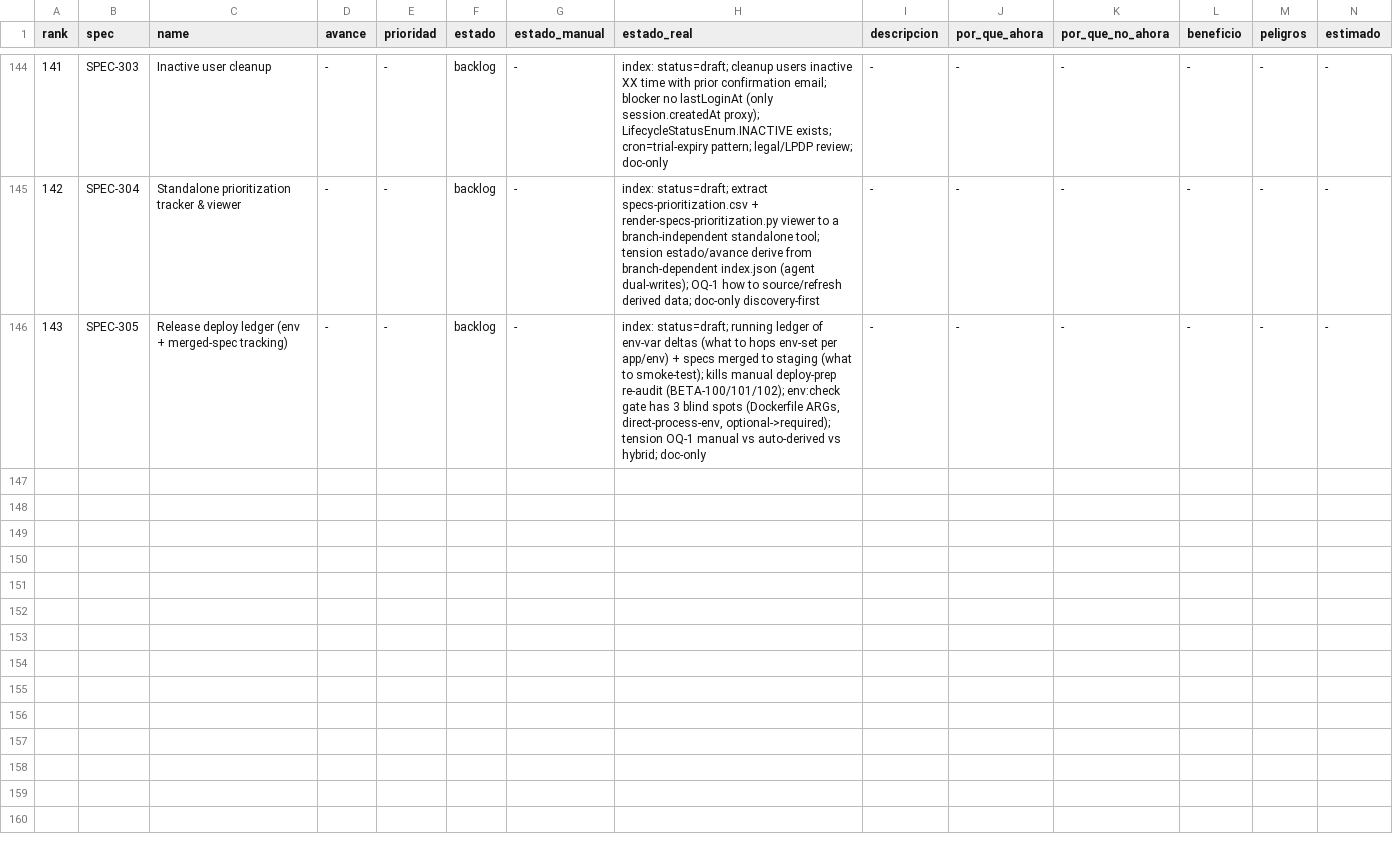
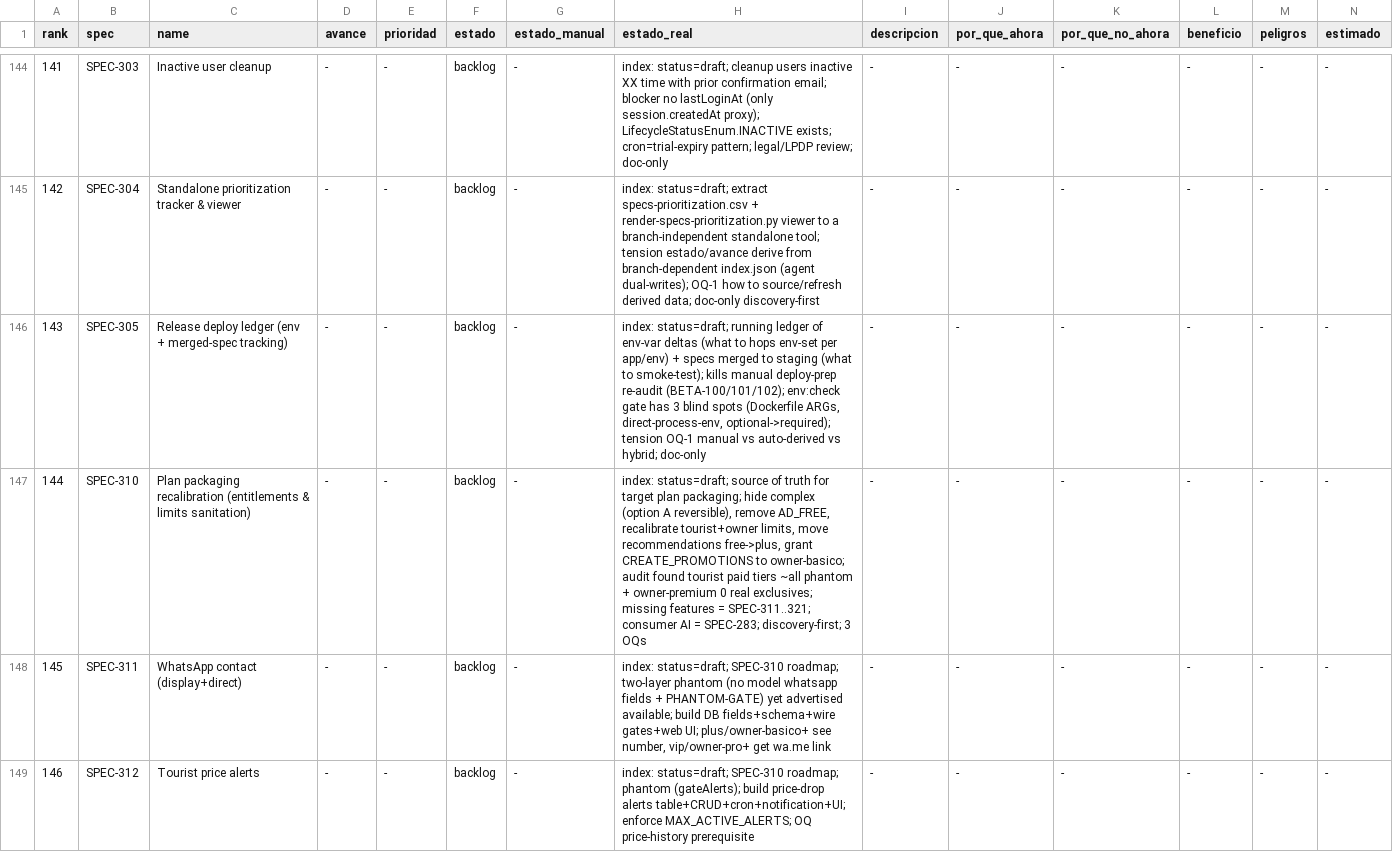
Before and after one commit to qazuor/hospeda, a CSV file: specs-prioritization.csv, drawn as a sheet; only a part is shown, gaps mark what is left out; rows hold the shown columns only; the diff covers the shown part only; the diff names each change by its address in the sheet, - before the commit and + after, or states it on an @@ line.

Commit message:
docs(spec): add SPEC-310 plan packaging recalibration + 11 backlog stubs

```diff
--- a/specs-prioritization.csv
+++ b/specs-prioritization.csv
+row 147: 144 | SPEC-310 | Plan packaging recalibration (entitlements & limits sanitation) | - | - | backlog | - | index: status=draft; source of truth for target plan packaging; hide complex (option A reversible), remove AD_FREE, recalibrate tourist+owner limits, move recommendations free->plus, grant CREATE_PROMOTIONS to owner-basico; audit found tourist paid tiers ~all phantom + owner-premium 0 real exclusives; missing features = SPEC-311..321; consumer AI = SPEC-283; discovery-first; 3 OQs | - | - | - | - | - | -
+row 148: 145 | SPEC-311 | WhatsApp contact (display+direct) | - | - | backlog | - | index: status=draft; SPEC-310 roadmap; two-layer phantom (no model whatsapp fields + PHANTOM-GATE) yet advertised available; build DB fields+schema+wire gates+web UI; plus/owner-basico+ see number, vip/owner-pro+ get wa.me link | - | - | - | - | - | -
+row 149: 146 | SPEC-312 | Tourist price alerts | - | - | backlog | - | index: status=draft; SPEC-310 roadmap; phantom (gateAlerts); build price-drop alerts table+CRUD+cron+notification+UI; enforce MAX_ACTIVE_ALERTS; OQ price-history prerequisite | - | - | - | - | - | -
```
Also changed, not shown: 9 added rows elsewhere in this file, 15 other files.
